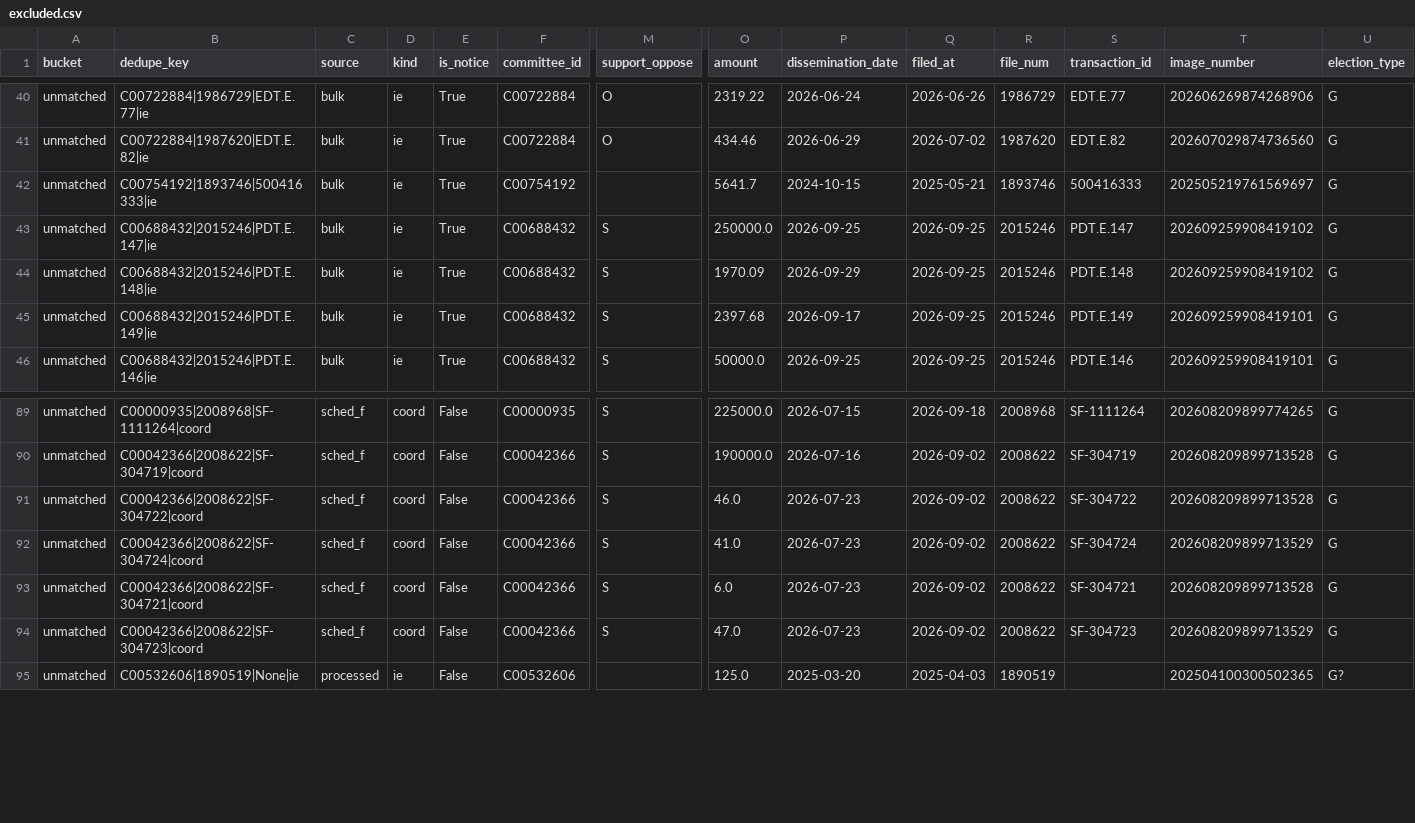
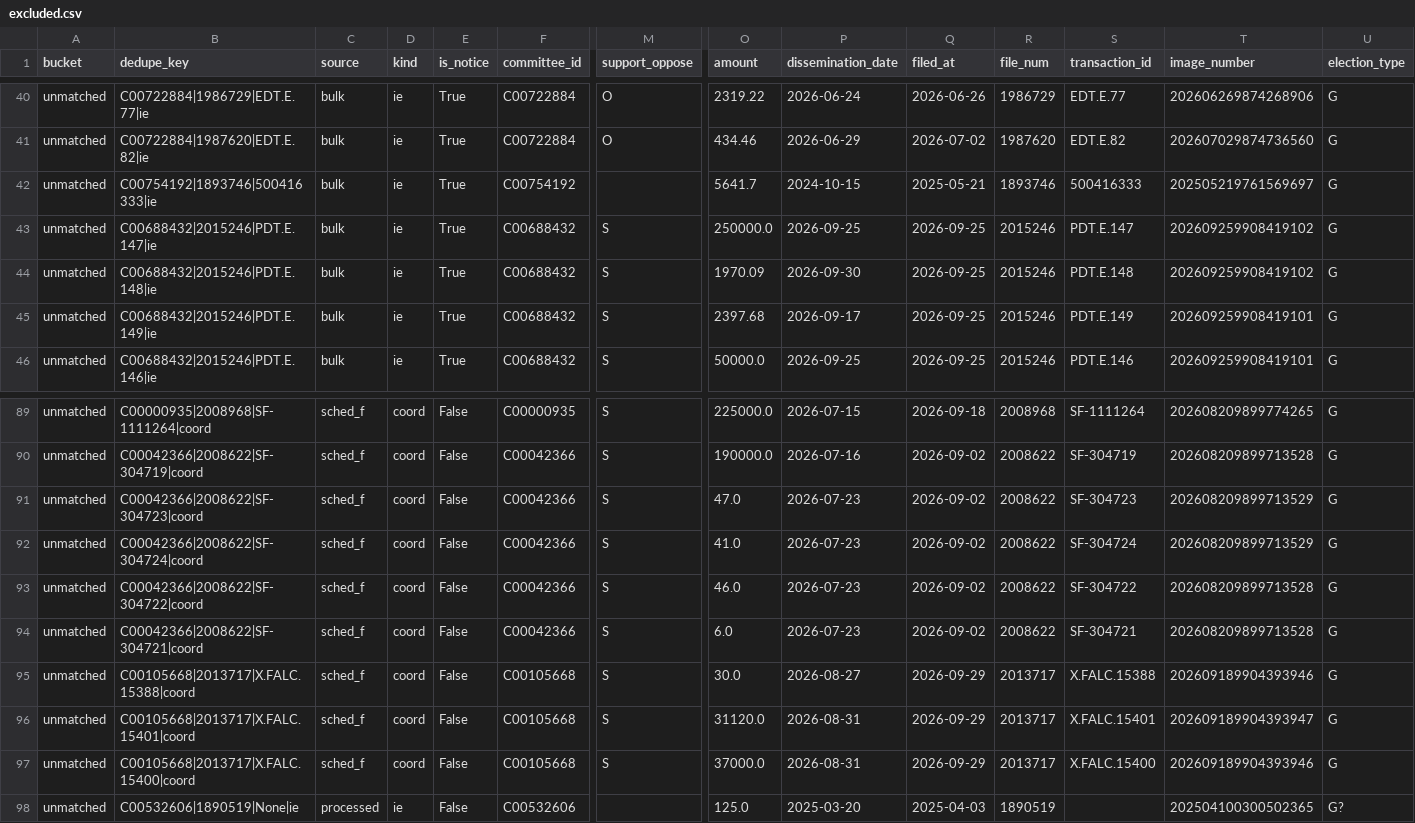
Before and after one commit to sabbadoo32/follow-the-money-2026, a CSV file: site/data/excluded.csv, drawn as a sheet; only a part is shown, gaps mark what is left out; rows hold the shown columns only; the diff names each change by its address in the sheet, - before the commit and + after, or states it on an @@ line.

```diff
--- a/site/data/excluded.csv
+++ b/site/data/excluded.csv
-P44 (dissemination_date): 2026-09-29
+P44 (dissemination_date): 2026-09-30
@@ row 94 moved to row 91: unmatched @@
+row 95: unmatched | C00105668|2013717|X.FALC.15388|coord | sched_f | coord | False | C00105668 | S | 30.0 | 2026-08-27 | 2026-09-29 | 2013717 | X.FALC.15388 | 202609189904393946 | G
+row 96: unmatched | C00105668|2013717|X.FALC.15401|coord | sched_f | coord | False | C00105668 | S | 31120.0 | 2026-08-31 | 2026-09-29 | 2013717 | X.FALC.15401 | 202609189904393947 | G
+row 97: unmatched | C00105668|2013717|X.FALC.15400|coord | sched_f | coord | False | C00105668 | S | 37000.0 | 2026-08-31 | 2026-09-29 | 2013717 | X.FALC.15400 | 202609189904393946 | G
```
Also changed, not shown: site/data/races.csv, 10 other files.
